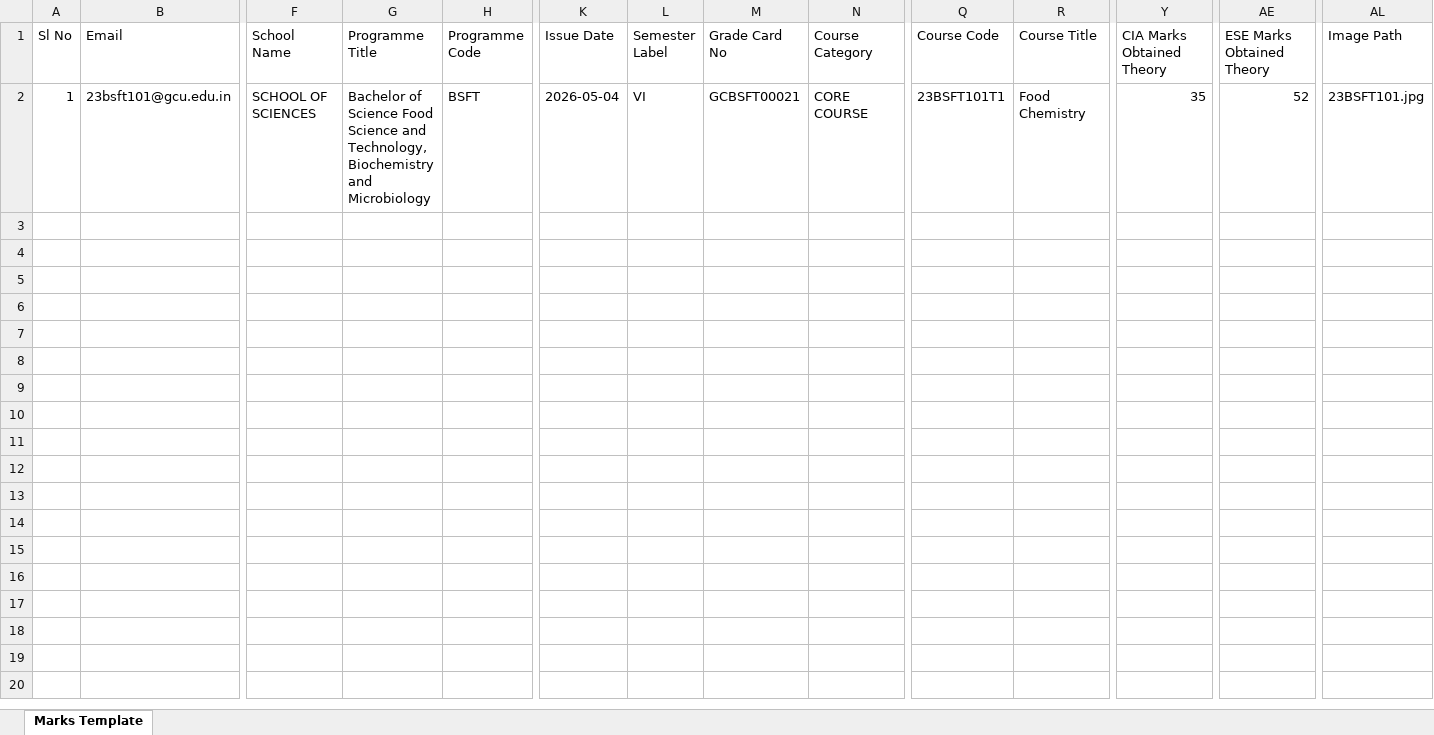
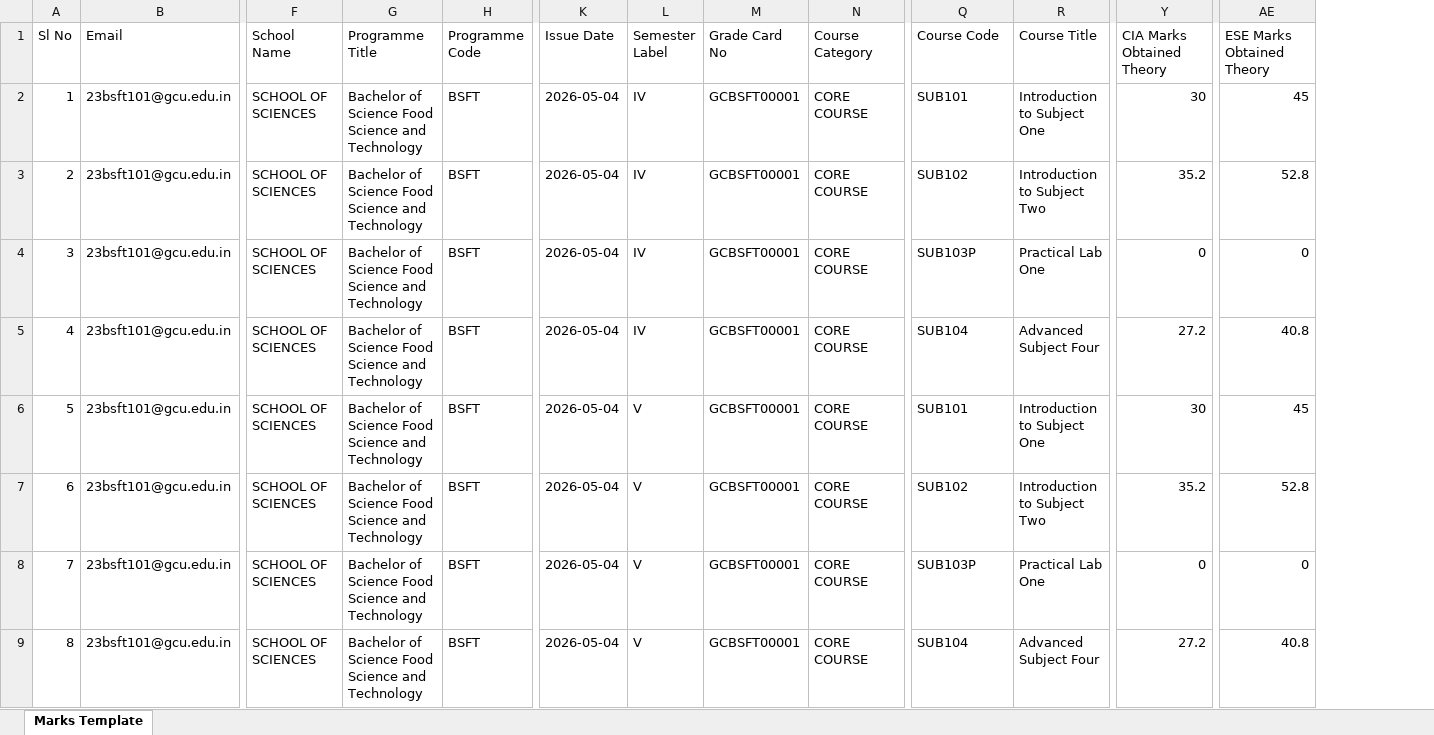
Before and after one commit to mohd13adnan15-design/gcu-results, an Excel workbook: public/marks_template_final.xlsx, sheet Marks Template, drawn as a sheet; only a part is shown, gaps mark what is left out; values as stored, in another font and other column widths than the file's, no borders; removed rows and columns are numbered as before the commit, all else as after; rows hold the shown columns only; the diff covers the shown part only; the diff names each change by its address in the sheet, - before the commit and + after, or states it on an @@ line.

```diff
--- a/public/marks_template_final.xlsx (sheet Marks Template)
+++ b/public/marks_template_final.xlsx (sheet Marks Template)
-column AL (Image Path), row 2: 23BSFT101.jpg
-G2 (Programme Title): …Science and Technology, Biochemistry and Microbiology
+G2 (Programme Title): …Science and Technology
-L2 (Semester Label): VI
+L2 (Semester Label): IV
-M2 (Grade Card No): GCBSFT00021
+M2 (Grade Card No): GCBSFT00001
-Q2 (Course Code): 23BSFT101T1
+Q2 (Course Code): SUB101
-R2 (Course Title): Food Chemistry
+R2 (Course Title): Introduction to Subject One
-Y2 (CIA Marks Obtained Theory): 35
+Y2 (CIA Marks Obtained Theory): 30
-AE2 (ESE Marks Obtained Theory): 52
+AE2 (ESE Marks Obtained Theory): 45
+row 3: 2 | 23bsft101@gcu.edu.in | SCHOOL OF SCIENCES | Bachelor of Science Food Science and Technology | BSFT | 2026-05-04 | IV | GCBSFT00001 | CORE COURSE | SUB102 | Introduction to Subject Two | 35.2 | 52.8
+row 4: 3 | 23bsft101@gcu.edu.in | SCHOOL OF SCIENCES | Bachelor of Science Food Science and Technology | BSFT | 2026-05-04 | IV | GCBSFT00001 | CORE COURSE | SUB103P | Practical Lab One | 0 | 0
+row 5: 4 | 23bsft101@gcu.edu.in | SCHOOL OF SCIENCES | Bachelor of Science Food Science and Technology | BSFT | 2026-05-04 | IV | GCBSFT00001 | CORE COURSE | SUB104 | Advanced Subject Four | 27.2 | 40.8
+row 6: 5 | 23bsft101@gcu.edu.in | SCHOOL OF SCIENCES | Bachelor of Science Food Science and Technology | BSFT | 2026-05-04 | V | GCBSFT00001 | CORE COURSE | SUB101 | Introduction to Subject One | 30 | 45
+row 7: 6 | 23bsft101@gcu.edu.in | SCHOOL OF SCIENCES | Bachelor of Science Food Science and Technology | BSFT | 2026-05-04 | V | GCBSFT00001 | CORE COURSE | SUB102 | Introduction to Subject Two | 35.2 | 52.8
+row 8: 7 | 23bsft101@gcu.edu.in | SCHOOL OF SCIENCES | Bachelor of Science Food Science and Technology | BSFT | 2026-05-04 | V | GCBSFT00001 | CORE COURSE | SUB103P | Practical Lab One | 0 | 0
+row 9: 8 | 23bsft101@gcu.edu.in | SCHOOL OF SCIENCES | Bachelor of Science Food Science and Technology | BSFT | 2026-05-04 | V | GCBSFT00001 | CORE COURSE | SUB104 | Advanced Subject Four | 27.2 | 40.8
```
Also changed, not shown: 8 added rows elsewhere in this sheet, src/routes/marks_template_final.xlsx, 11 other files.
